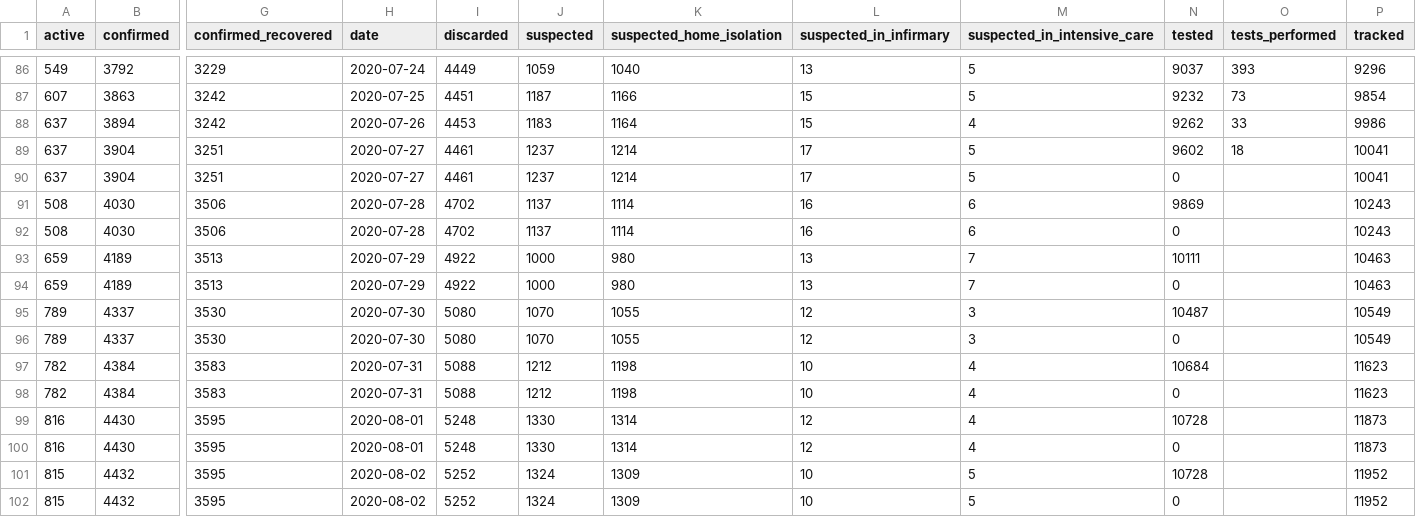
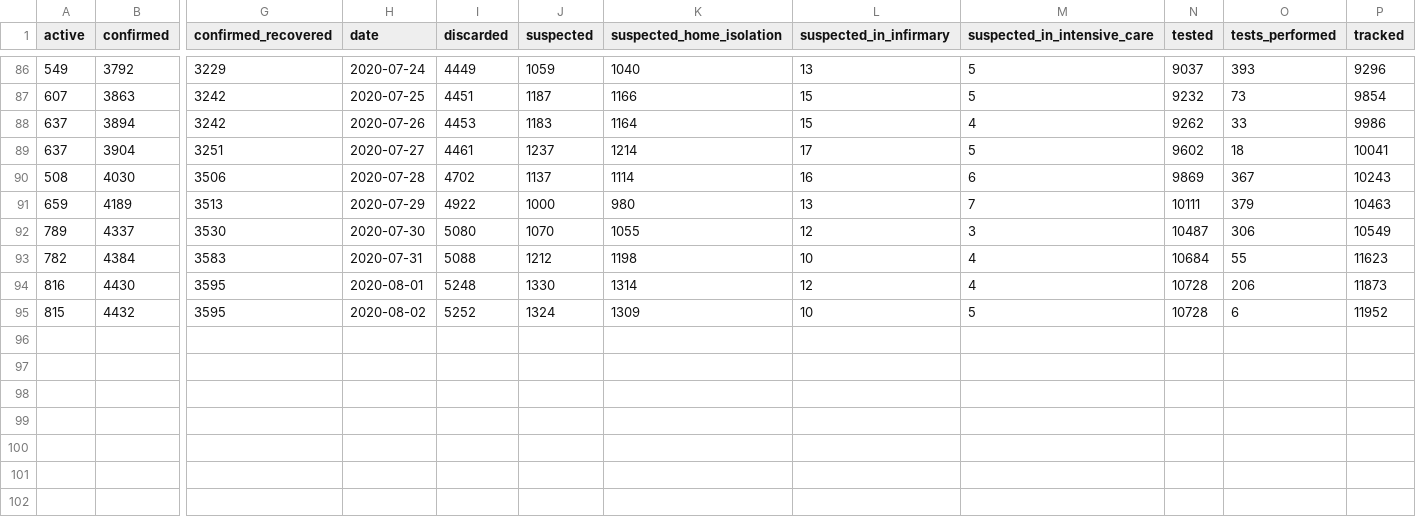
Before and after one commit to dpereira/covid19-xap, a CSV file: data/csv/chapeco.csv, drawn as a sheet; only a part is shown, gaps mark what is left out; removed rows and columns are numbered as before the commit, all else as after; rows hold the shown columns only; the diff names each change by its address in the sheet, - before the commit and + after, or states it on an @@ line.

Commit message:
Auto data update

```diff
--- a/data/csv/chapeco.csv
+++ b/data/csv/chapeco.csv
-row 90: 637 | 3904 | 3251 | 2020-07-27 | 4461 | 1237 | 1214 | 17 | 5 | 0 |  | 10041
-O90 (tests_performed): (empty)
+O90 (tests_performed): 367
-row 92: 508 | 4030 | 3506 | 2020-07-28 | 4702 | 1137 | 1114 | 16 | 6 | 0 |  | 10243
-O91 (tests_performed): (empty)
+O91 (tests_performed): 379
-row 94: 659 | 4189 | 3513 | 2020-07-29 | 4922 | 1000 | 980 | 13 | 7 | 0 |  | 10463
-O92 (tests_performed): (empty)
+O92 (tests_performed): 306
-row 96: 789 | 4337 | 3530 | 2020-07-30 | 5080 | 1070 | 1055 | 12 | 3 | 0 |  | 10549
-O93 (tests_performed): (empty)
+O93 (tests_performed): 55
-row 98: 782 | 4384 | 3583 | 2020-07-31 | 5088 | 1212 | 1198 | 10 | 4 | 0 |  | 11623
-O94 (tests_performed): (empty)
+O94 (tests_performed): 206
-row 100: 816 | 4430 | 3595 | 2020-08-01 | 5248 | 1330 | 1314 | 12 | 4 | 0 |  | 11873
-O95 (tests_performed): (empty)
+O95 (tests_performed): 6
-row 102: 815 | 4432 | 3595 | 2020-08-02 | 5252 | 1324 | 1309 | 10 | 5 | 0 |  | 11952
```
